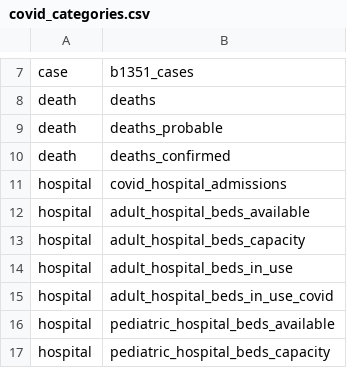
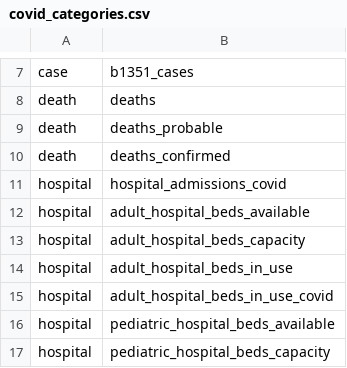
Before and after one commit to act-now-coalition/can-scrapers, a CSV file: can_tools/bootstrap_data/covid_categories.csv, drawn as a sheet; only a part is shown, gaps mark what is left out.

```diff
--- a/can_tools/bootstrap_data/covid_categories.csv
+++ b/can_tools/bootstrap_data/covid_categories.csv
@@ -10,3 +10,3 @@ death,deaths_probable
 death,deaths_confirmed
-hospital,covid_hospital_admissions
+hospital,hospital_admissions_covid
 hospital,adult_hospital_beds_available
```
Also changed, not shown: can_tools/bootstrap_data/covid_variables.csv, 3 other files.
